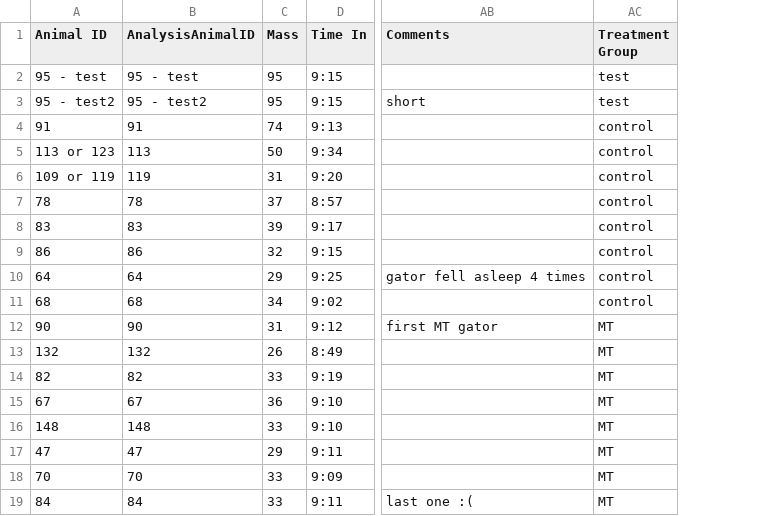
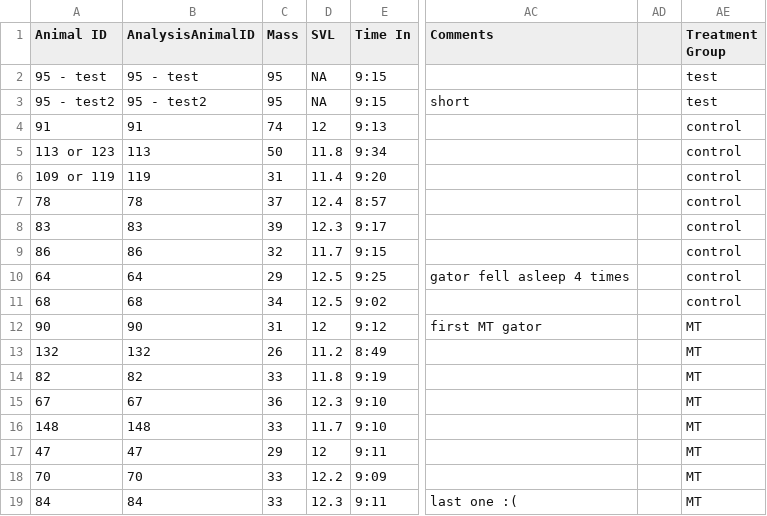
Before and after one commit to teague0/gators, a CSV file: Raw_Data/FMS Experiment Data Collection.xlsx - Sheet1.csv, drawn as a sheet; only a part is shown, gaps mark what is left out; the diff names each change by its address in the sheet, - before the commit and + after, or states it on an @@ line.

```diff
--- a/Raw_Data/FMS Experiment Data Collection.xlsx - Sheet1.csv
+++ b/Raw_Data/FMS Experiment Data Collection.xlsx - Sheet1.csv
+column D (SVL), rows 2-19: NA | NA | 12 | 11.8 | 11.4 | 12.4 | 12.3 | 11.7 | 12.5 | 12.5 | 12 | 11.2 | 11.8 | 12.3 | 11.7 | 12 | 12.2 | 12.3
+column AD, empty
```
Also changed, not shown: 1 other file.
